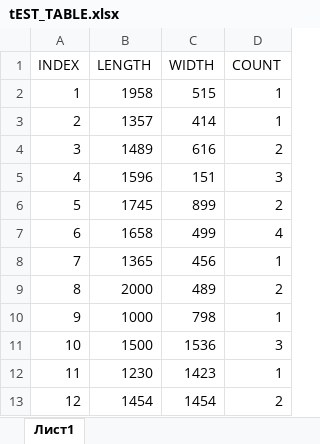
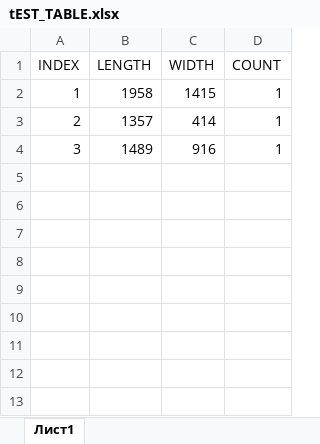
Before and after one commit to Svi-ra/Masa_storage, an Excel workbook: tEST_TABLE.xlsx, sheet Лист1, drawn as a sheet; values as stored, in another font and other column widths than the file's, no borders; the diff names each change by its address in the sheet, - before the commit and + after, or states it on an @@ line.

Commit message:
Update tEST_TABLE.xlsx

```diff
--- a/tEST_TABLE.xlsx (sheet Лист1)
+++ b/tEST_TABLE.xlsx (sheet Лист1)
-C2 (WIDTH): 515
+C2 (WIDTH): 1415
-C4 (WIDTH): 616
+C4 (WIDTH): 916
-D4 (COUNT): 2
+D4 (COUNT): 1
-row 5: 4 | 1596 | 151 | 3
-row 6: 5 | 1745 | 899 | 2
-row 7: 6 | 1658 | 499 | 4
-row 8: 7 | 1365 | 456 | 1
-row 9: 8 | 2000 | 489 | 2
-row 10: 9 | 1000 | 798 | 1
-row 11: 10 | 1500 | 1536 | 3
-row 12: 11 | 1230 | 1423 | 1
-row 13: 12 | 1454 | 1454 | 2
```
